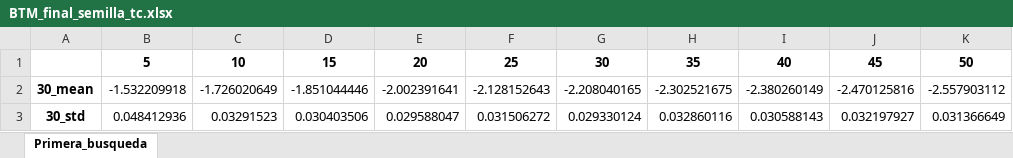
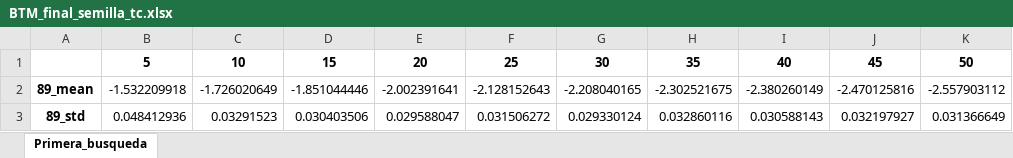
Before and after one commit to madegomez/Leadership-project, an Excel workbook: Conceptos_relaciones/BTM/BTM_final_semilla_tc.xlsx, sheet Primera_busqueda, drawn as a sheet; only a part is shown; values as stored, in another font and other column widths than the file's, no borders; charts and pictures not drawn; the diff names each change by its address in the sheet, - before the commit and + after, or states it on an @@ line.

Commit message:
Add files via upload

```diff
--- a/Conceptos_relaciones/BTM/BTM_final_semilla_tc.xlsx (sheet Primera_busqueda)
+++ b/Conceptos_relaciones/BTM/BTM_final_semilla_tc.xlsx (sheet Primera_busqueda)
-A2: 30_mean
+A2: 89_mean
-A3: 30_std
+A3: 89_std
```
Also changed, not shown: charts or pictures.
